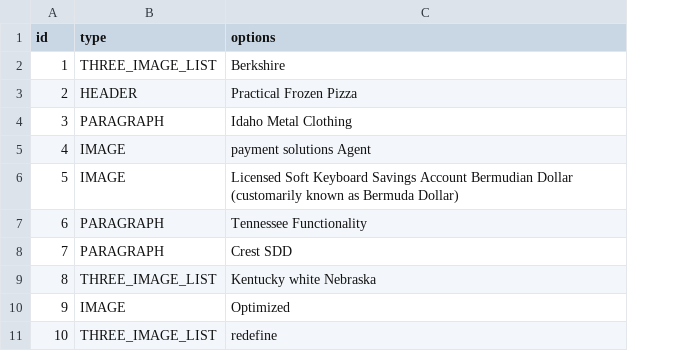
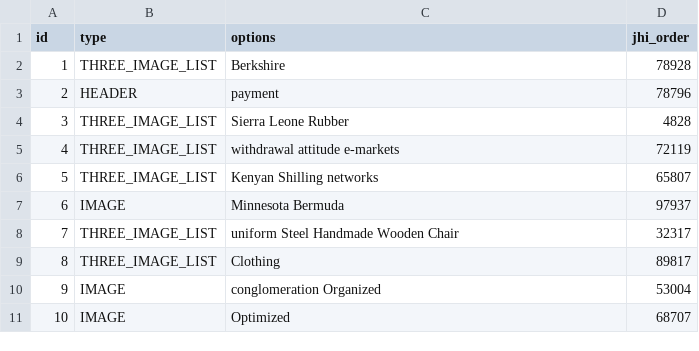
Before and after one commit to sebastiancoteanu/wizard_web_ai, a CSV file: src/main/resources/config/liquibase/fake-data/block.csv, drawn as a sheet; the diff names each change by its address in the sheet, - before the commit and + after, or states it on an @@ line.

Commit message:
Add new order field on page and block entities.

```diff
--- a/src/main/resources/config/liquibase/fake-data/block.csv
+++ b/src/main/resources/config/liquibase/fake-data/block.csv
+column D (jhi_order), rows 2-11: 78928 | 78796 | 4828 | 72119 | 65807 | 97937 | 32317 | 89817 | 53004 | 68707
-C3 (options): Practical Frozen Pizza
+C3 (options): payment
-B4 (type): PARAGRAPH
+B4 (type): THREE_IMAGE_LIST
-C4 (options): Idaho Metal Clothing
+C4 (options): Sierra Leone Rubber
-B5:B6 (type): IMAGE
+B5:B6 (type): THREE_IMAGE_LIST
-C5 (options): payment solutions Agent
+C5 (options): withdrawal attitude e-markets
-C6 (options): Licensed Soft Keyboard Savings Account Bermudian Dollar (customarily known as Bermuda Dollar)
+C6 (options): Kenyan Shilling networks
-B7 (type): PARAGRAPH
+B7 (type): IMAGE
-C7 (options): Tennessee Functionality
+C7 (options): Minnesota Bermuda
-B8 (type): PARAGRAPH
+B8 (type): THREE_IMAGE_LIST
-C8 (options): Crest SDD
+C8 (options): uniform Steel Handmade Wooden Chair
-C9 (options): Kentucky white Nebraska
+C9 (options): Clothing
-C10 (options): Optimized
+C10 (options): conglomeration Organized
-B11 (type): THREE_IMAGE_LIST
+B11 (type): IMAGE
-C11 (options): redefine
+C11 (options): Optimized
```
Also changed, not shown: src/main/resources/config/liquibase/fake-data/page.csv, 19 other files.
